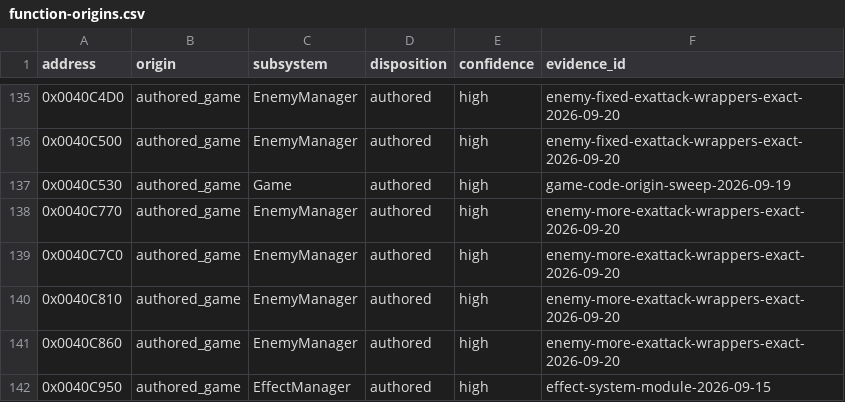
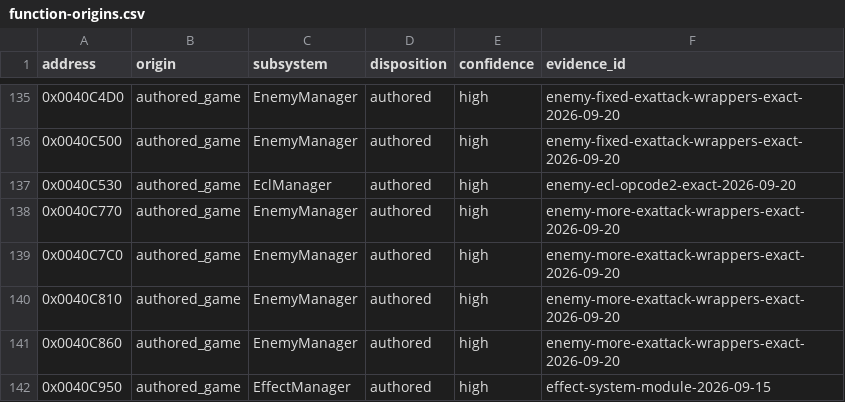
Before and after one commit to N0zoM1z0/th09, a CSV file: config/function-origins.csv, drawn as a sheet; only a part is shown, gaps mark what is left out.

```diff
--- a/config/function-origins.csv
+++ b/config/function-origins.csv
@@ -136,3 +136,3 @@ address,origin,subsystem,disposition,confidence,evidence_id
 0x0040C500,authored_game,EnemyManager,authored,high,enemy-fixed-exattack-wrappers-exact-2026-09-20
-0x0040C530,authored_game,Game,authored,high,game-code-origin-sweep-2026-09-19
+0x0040C530,authored_game,EclManager,authored,high,enemy-ecl-opcode2-exact-2026-09-20
 0x0040C770,authored_game,EnemyManager,authored,high,enemy-more-exattack-wrappers-exact-2026-09-20
```
Also changed, not shown: config/functions.csv, config/matches.csv, 8 other files.
